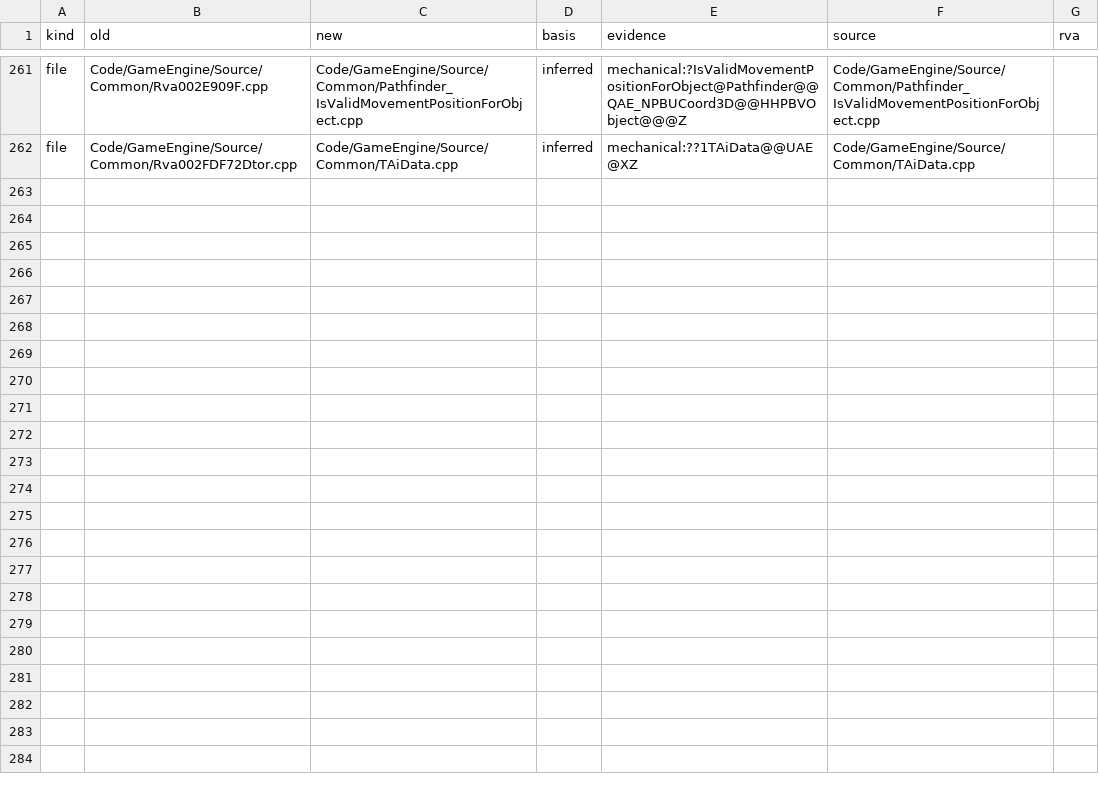
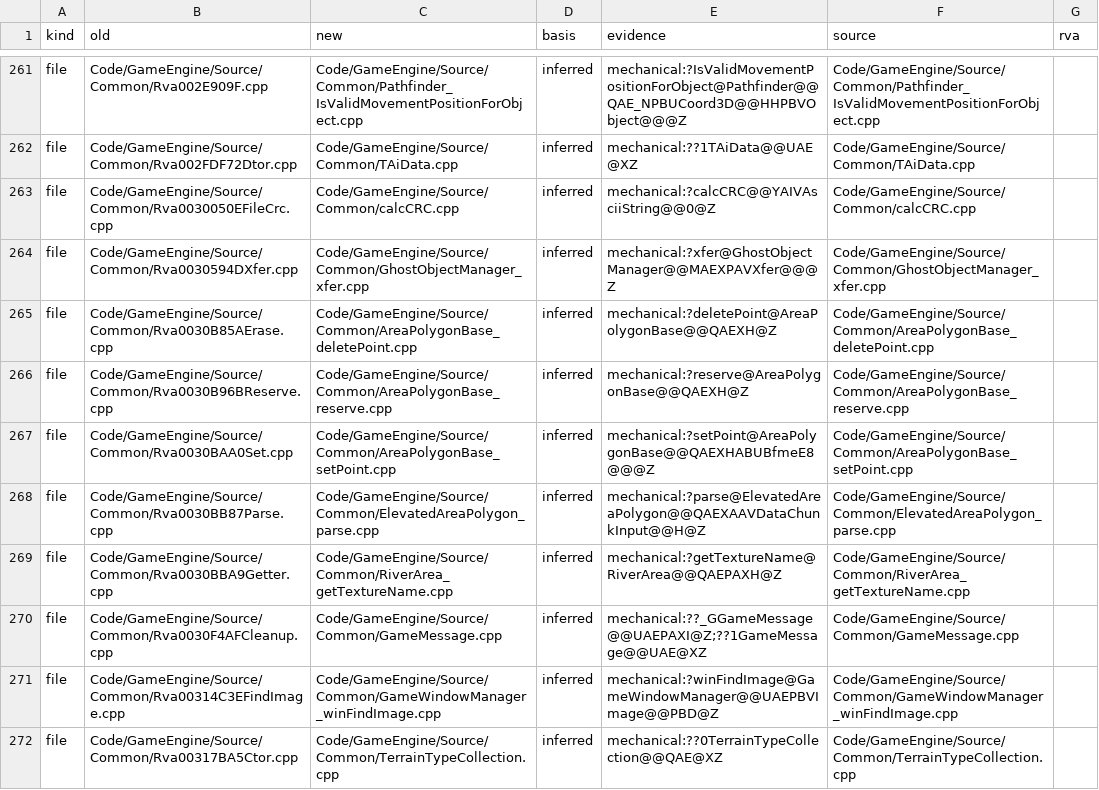
Before and after one commit to Alitryel/Open-BFME-2, a CSV file: reverse/name_basis.csv, drawn as a sheet; only a part is shown, gaps mark what is left out; the diff covers the shown part only.

```diff
--- a/reverse/name_basis.csv
+++ b/reverse/name_basis.csv
@@ -262 +262,11 @@ file,Code/GameEngine/Source/Common/Rva002E909F.cpp,Code/GameEngine/Source/Common
 file,Code/GameEngine/Source/Common/Rva002FDF72Dtor.cpp,Code/GameEngine/Source/Common/TAiData.cpp,inferred,mechanical:??1TAiData@@UAE@XZ,Code/GameEngine/Source/Common/TAiData.cpp,
+file,Code/GameEngine/Source/Common/Rva0030050EFileCrc.cpp,Code/GameEngine/Source/Common/calcCRC.cpp,inferred,mechanical:?calcCRC@@YAIVAsciiString@@0@Z,Code/GameEngine/Source/Common/calcCRC.cpp,
+file,Code/GameEngine/Source/Common/Rva0030594DXfer.cpp,Code/GameEngine/Source/Common/GhostObjectManager_xfer.cpp,inferred,mechanical:?xfer@GhostObjectManager@@MAEXPAVXfer@@@Z,Code/GameEngine/Source/Common/GhostObjectManager_xfer.cpp,
+file,Code/GameEngine/Source/Common/Rva0030B85AErase.cpp,Code/GameEngine/Source/Common/AreaPolygonBase_deletePoint.cpp,inferred,mechanical:?deletePoint@AreaPolygonBase@@QAEXH@Z,Code/GameEngine/Source/Common/AreaPolygonBase_deletePoint.cpp,
+file,Code/GameEngine/Source/Common/Rva0030B96BReserve.cpp,Code/GameEngine/Source/Common/AreaPolygonBase_reserve.cpp,inferred,mechanical:?reserve@AreaPolygonBase@@QAEXH@Z,Code/GameEngine/Source/Common/AreaPolygonBase_reserve.cpp,
+file,Code/GameEngine/Source/Common/Rva0030BAA0Set.cpp,Code/GameEngine/Source/Common/AreaPolygonBase_setPoint.cpp,inferred,mechanical:?setPoint@AreaPolygonBase@@QAEXHABUBfmeE8@@@Z,Code/GameEngine/Source/Common/AreaPolygonBase_setPoint.cpp,
+file,Code/GameEngine/Source/Common/Rva0030BB87Parse.cpp,Code/GameEngine/Source/Common/ElevatedAreaPolygon_parse.cpp,inferred,mechanical:?parse@ElevatedAreaPolygon@@QAEXAAVDataChunkInput@@H@Z,Code/GameEngine/Source/Common/ElevatedAreaPolygon_parse.cpp,
+file,Code/GameEngine/Source/Common/Rva0030BBA9Getter.cpp,Code/GameEngine/Source/Common/RiverArea_getTextureName.cpp,inferred,mechanical:?getTextureName@RiverArea@@QAEPAXH@Z,Code/GameEngine/Source/Common/RiverArea_getTextureName.cpp,
+file,Code/GameEngine/Source/Common/Rva0030F4AFCleanup.cpp,Code/GameEngine/Source/Common/GameMessage.cpp,inferred,mechanical:??_GGameMessage@@UAEPAXI@Z;??1GameMessage@@UAE@XZ,Code/GameEngine/Source/Common/GameMessage.cpp,
+file,Code/GameEngine/Source/Common/Rva00314C3EFindImage.cpp,Code/GameEngine/Source/Common/GameWindowManager_winFindImage.cpp,inferred,mechanical:?winFindImage@GameWindowManager@@UAEPBVImage@@PBD@Z,Code/GameEngine/Source/Common/GameWindowManager_winFindImage.cpp,
+file,Code/GameEngine/Source/Common/Rva00317BA5Ctor.cpp,Code/GameEngine/Source/Common/TerrainTypeCollection.cpp,inferred,mechanical:??0TerrainTypeCollection@@QAE@XZ,Code/GameEngine/Source/Common/TerrainTypeCollection.cpp,
```
Also changed, not shown: 10 added rows elsewhere in this file, 22 other files.
